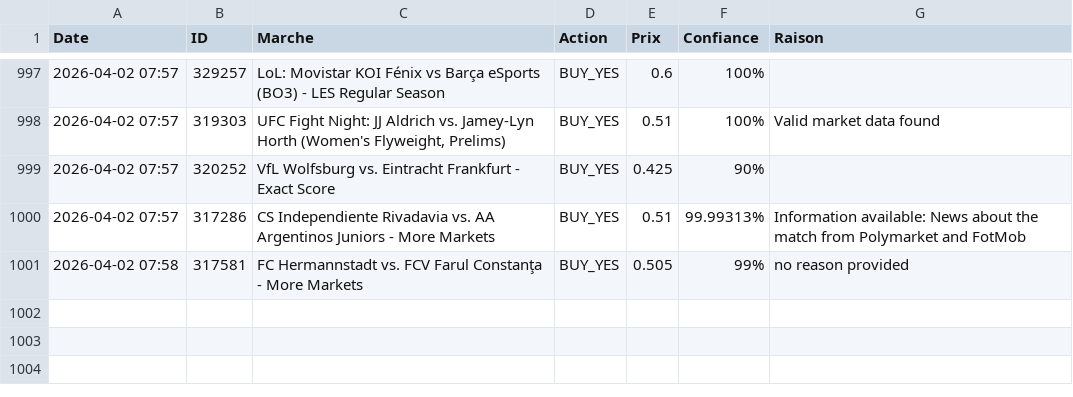
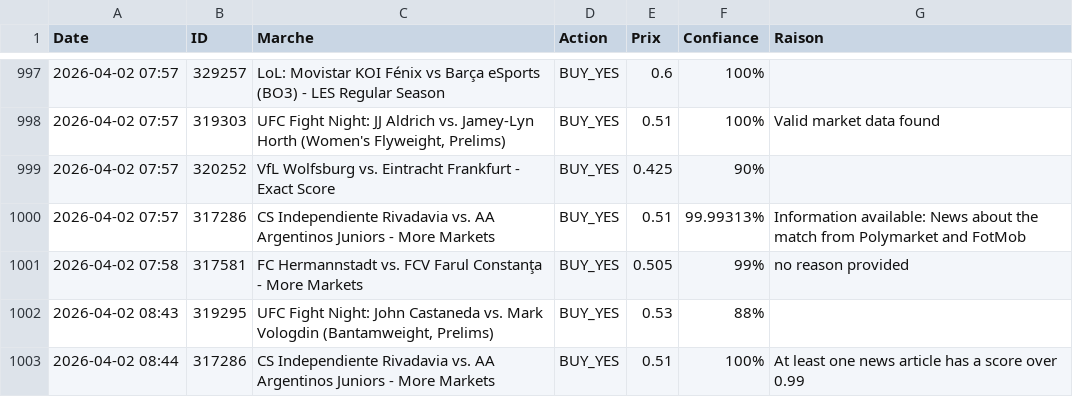
Before and after one commit to sentineloracle-lab/polymarket-scanner, a CSV file: trading_journal.csv, drawn as a sheet; only a part is shown, gaps mark what is left out; the diff names each change by its address in the sheet, - before the commit and + after, or states it on an @@ line.

Commit message:
Update trading journal [skip ci]

```diff
--- a/trading_journal.csv
+++ b/trading_journal.csv
+row 1002: 2026-04-02 08:43 | 319295 | UFC Fight Night: John Castaneda vs. Mark Vologdin (Bantamweight, Prelims) | BUY_YES | 0.53 | 88%
+row 1003: 2026-04-02 08:44 | 317286 | CS Independiente Rivadavia vs. AA Argentinos Juniors - More Markets | BUY_YES | 0.51 | 100% | At least one news article has a score over 0.99
```
